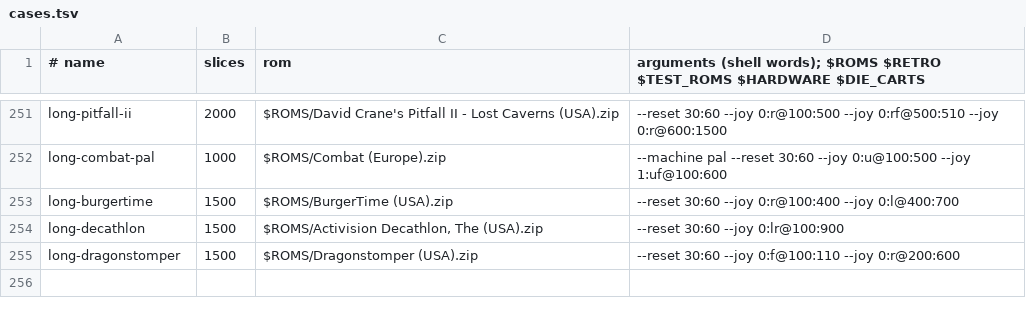
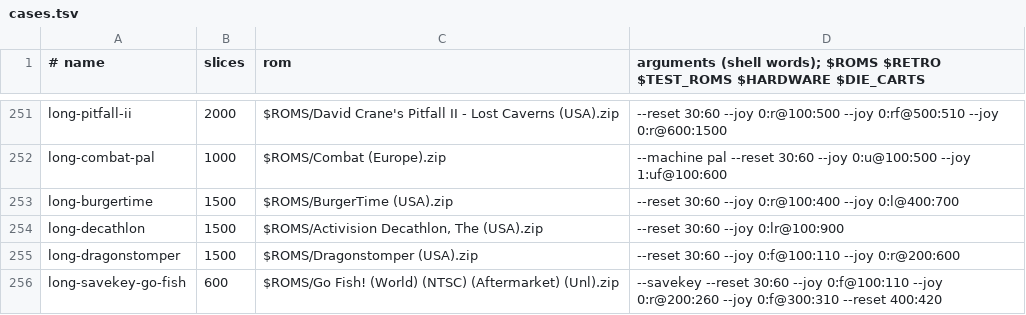
Before and after one commit to alewman/a2600-rust, a TSV file: scripts/cases.tsv, drawn as a sheet; only a part is shown, gaps mark what is left out.

```diff
--- a/scripts/cases.tsv
+++ b/scripts/cases.tsv
@@ -255 +255,2 @@ long-decathlon	1500	$ROMS/Activision Decathlon, The (USA).zip	--reset 30:60 --jo
 long-dragonstomper	1500	$ROMS/Dragonstomper (USA).zip	--reset 30:60 --joy 0:f@100:110 --joy 0:r@200:600
+long-savekey-go-fish	600	$ROMS/Go Fish! (World) (NTSC) (Aftermarket) (Unl).zip	--savekey --reset 30:60 --joy 0:f@100:110 --joy 0:r@200:260 --joy 0:f@300:310 --reset 400:420
```
Also changed, not shown: 4 other files.
